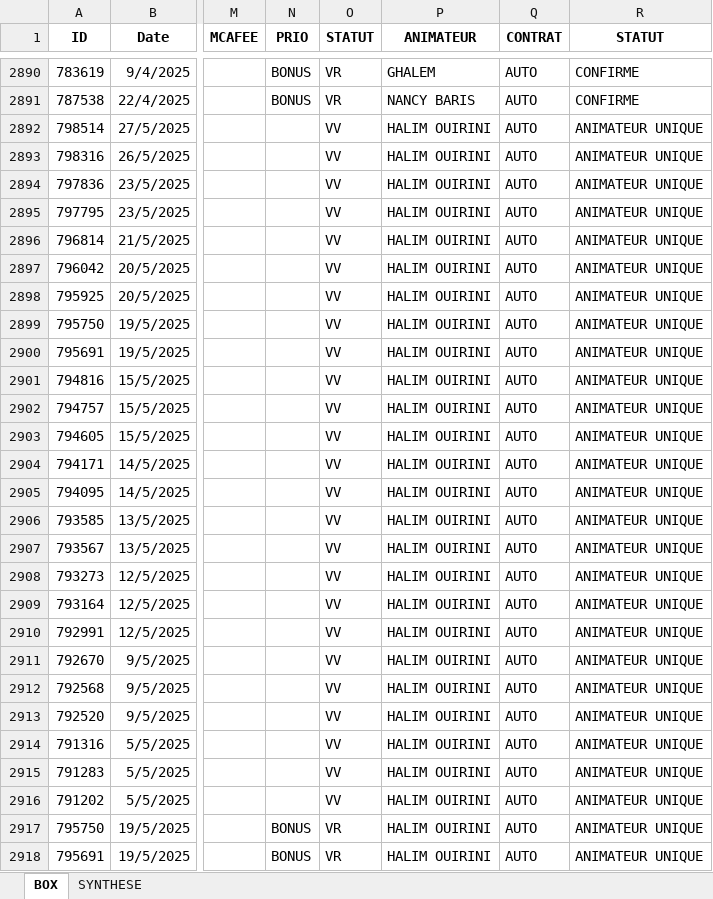
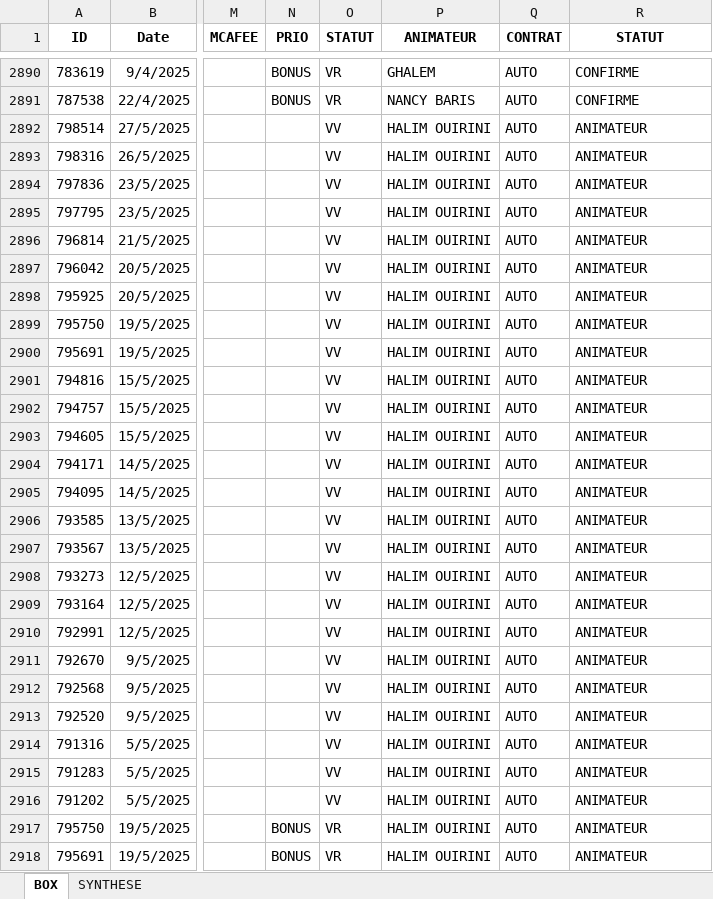
Before and after one commit to Samuelle16/free, an Excel workbook: uploads/dernier_fichier.xlsx, sheet BOX, drawn as a sheet; only a part is shown, gaps mark what is left out; values as stored, in another font and other column widths than the file's, no borders; the diff covers the shown part only; the diff names each change by its address in the sheet, - before the commit and + after, or states it on an @@ line.

```diff
--- a/uploads/dernier_fichier.xlsx (sheet BOX)
+++ b/uploads/dernier_fichier.xlsx (sheet BOX)
-R2892:R2918 (STATUT): ANIMATEUR UNIQUE
+R2892:R2918 (STATUT): ANIMATEUR
```
Also changed, not shown: 70 edited cells elsewhere in this sheet, 3 other files.
